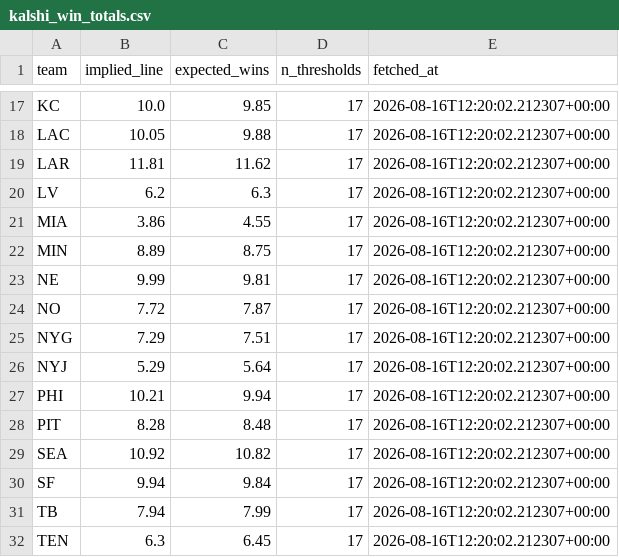
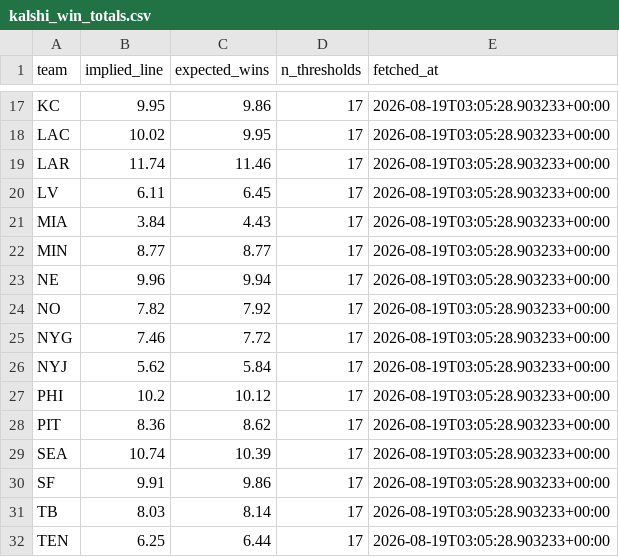
Before and after one commit to andreasravi/statpadded, a CSV file: nfl/sources/kalshi_win_totals/data/kalshi_win_totals.csv, drawn as a sheet; only a part is shown, gaps mark what is left out; the diff covers the shown part only; the diff names each change by its address in the sheet, - before the commit and + after, or states it on an @@ line.

```diff
--- a/nfl/sources/kalshi_win_totals/data/kalshi_win_totals.csv
+++ b/nfl/sources/kalshi_win_totals/data/kalshi_win_totals.csv
-B17 (implied_line): 10.0
+B17 (implied_line): 9.95
-C17 (expected_wins): 9.85
+C17 (expected_wins): 9.86
-E17:E32 (fetched_at): 2026-08-16T12:20:02.212307+00:00
+E17:E32 (fetched_at): 2026-08-19T03:05:28.903233+00:00
-B18 (implied_line): 10.05
+B18 (implied_line): 10.02
-C18 (expected_wins): 9.88
+C18 (expected_wins): 9.95
-B19 (implied_line): 11.81
+B19 (implied_line): 11.74
-C19 (expected_wins): 11.62
+C19 (expected_wins): 11.46
-B20 (implied_line): 6.2
+B20 (implied_line): 6.11
-C20 (expected_wins): 6.3
+C20 (expected_wins): 6.45
-B21 (implied_line): 3.86
+B21 (implied_line): 3.84
-C21 (expected_wins): 4.55
+C21 (expected_wins): 4.43
-B22 (implied_line): 8.89
+B22 (implied_line): 8.77
-C22 (expected_wins): 8.75
+C22 (expected_wins): 8.77
-B23 (implied_line): 9.99
+B23 (implied_line): 9.96
-C23 (expected_wins): 9.81
+C23 (expected_wins): 9.94
-B24 (implied_line): 7.72
+B24 (implied_line): 7.82
-C24 (expected_wins): 7.87
+C24 (expected_wins): 7.92
-B25 (implied_line): 7.29
+B25 (implied_line): 7.46
-C25 (expected_wins): 7.51
+C25 (expected_wins): 7.72
-B26 (implied_line): 5.29
+B26 (implied_line): 5.62
-C26 (expected_wins): 5.64
+C26 (expected_wins): 5.84
-B27 (implied_line): 10.21
+B27 (implied_line): 10.2
-C27 (expected_wins): 9.94
+C27 (expected_wins): 10.12
-B28 (implied_line): 8.28
+B28 (implied_line): 8.36
-C28 (expected_wins): 8.48
+C28 (expected_wins): 8.62
-B29 (implied_line): 10.92
+B29 (implied_line): 10.74
-C29 (expected_wins): 10.82
+C29 (expected_wins): 10.39
-B30 (implied_line): 9.94
+B30 (implied_line): 9.91
-C30 (expected_wins): 9.84
+C30 (expected_wins): 9.86
-B31 (implied_line): 7.94
+B31 (implied_line): 8.03
-C31 (expected_wins): 7.99
+C31 (expected_wins): 8.14
-B32 (implied_line): 6.3
+B32 (implied_line): 6.25
-C32 (expected_wins): 6.45
+C32 (expected_wins): 6.44
```
Also changed, not shown: 48 edited cells elsewhere in this file, 1 other file.
